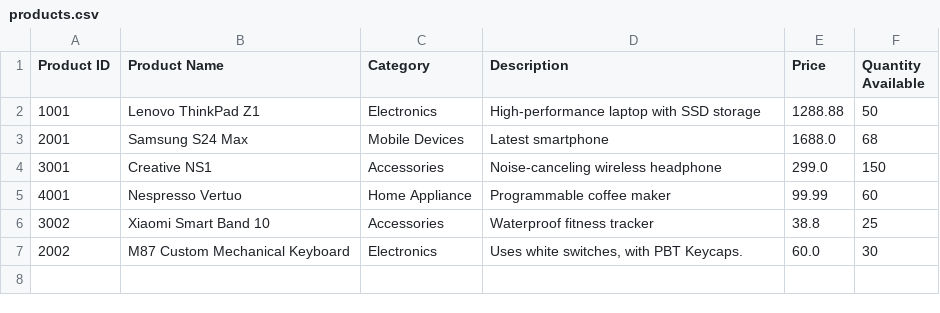
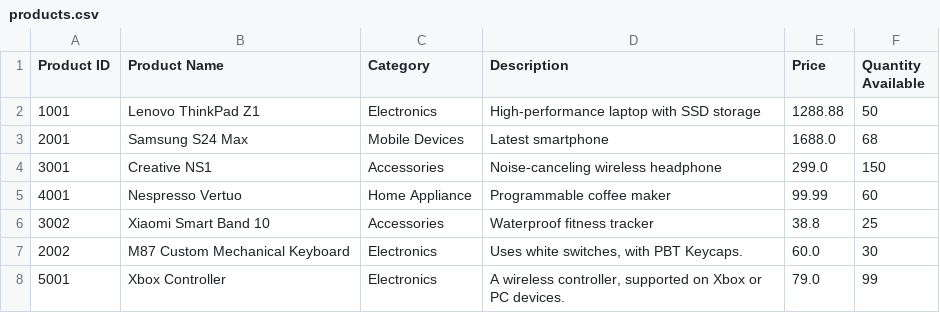
Before and after one commit to Kr1s7on/Pyventory, a CSV file: products.csv, drawn as a sheet.

```diff
--- a/products.csv
+++ b/products.csv
@@ -7 +7,2 @@ Product ID,Product Name,Category,Description,Price,Quantity Available
 2002,M87 Custom Mechanical Keyboard,Electronics,"Uses white switches, with PBT Keycaps.",60.0,30
+5001,Xbox Controller,Electronics,"A wireless controller, supported on Xbox or PC devices.",79.0,99
```
Also changed, not shown: 5 other files.
